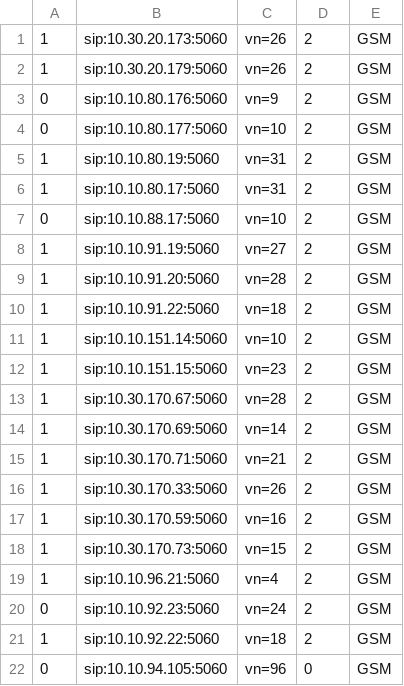
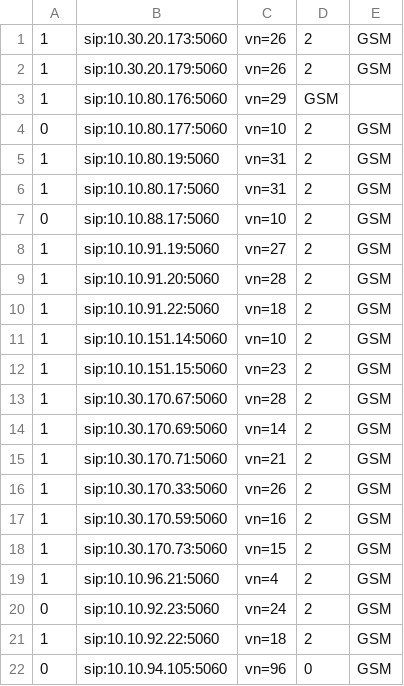
Before and after one commit to devops-itcs/CONFIG-CHANNEL-SIP-99137, a CSV file: gsm.csv, drawn as a sheet.

Commit message:
Update gsm.csv

```diff
--- a/gsm.csv
+++ b/gsm.csv
@@ -2,3 +2,3 @@
 1,sip:10.30.20.179:5060,vn=26,2,GSM
-0,sip:10.10.80.176:5060,vn=9,2,GSM
+1,sip:10.10.80.176:5060,vn=29,GSM
 0,sip:10.10.80.177:5060,vn=10,2,GSM
```
